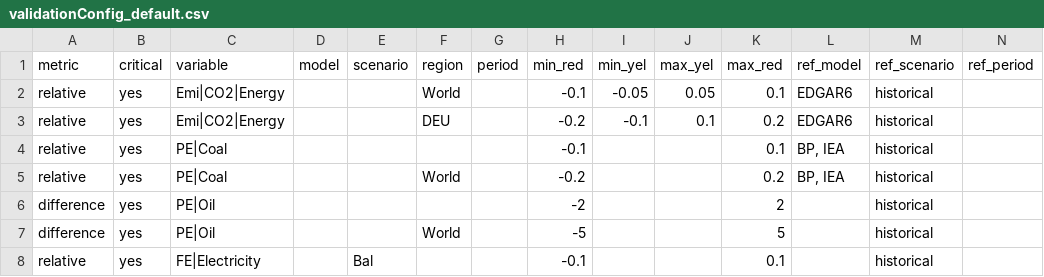
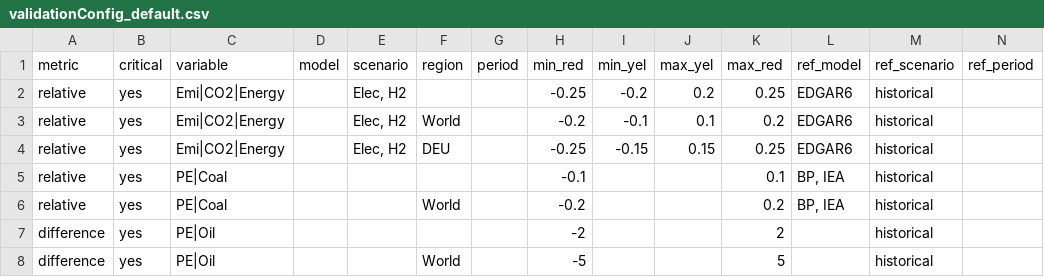
Before and after one commit to pweigmann/piamValidation, a CSV file: inst/config/validationConfig_default.csv, drawn as a sheet; only a part is shown; the shorter side is filled out with more unchanged rows; rows hold the shown columns only; the diff names each change by its address in the sheet, - before the commit and + after, or states it on an @@ line.

Commit message:
improve validateScenarios workflow

```diff
--- a/inst/config/validationConfig_default.csv
+++ b/inst/config/validationConfig_default.csv
-E2:E3 (scenario): (empty)
+E2:E3 (scenario): Elec, H2
-F2 (region): World
+F2 (region): (empty)
-H2 (min_red): -0.1
+H2 (min_red): -0.25
-I2 (min_yel): -0.05
+I2 (min_yel): -0.2
-J2 (max_yel): 0.05
+J2 (max_yel): 0.2
-K2 (max_red): 0.1
+K2 (max_red): 0.25
-F3 (region): DEU
+F3 (region): World
+row 4: relative | yes | Emi|CO2|Energy |  | Elec, H2 | DEU |  | -0.25 | -0.15 | 0.15 | 0.25 | EDGAR6 | historical
```
Also changed, not shown: 4 other files.
